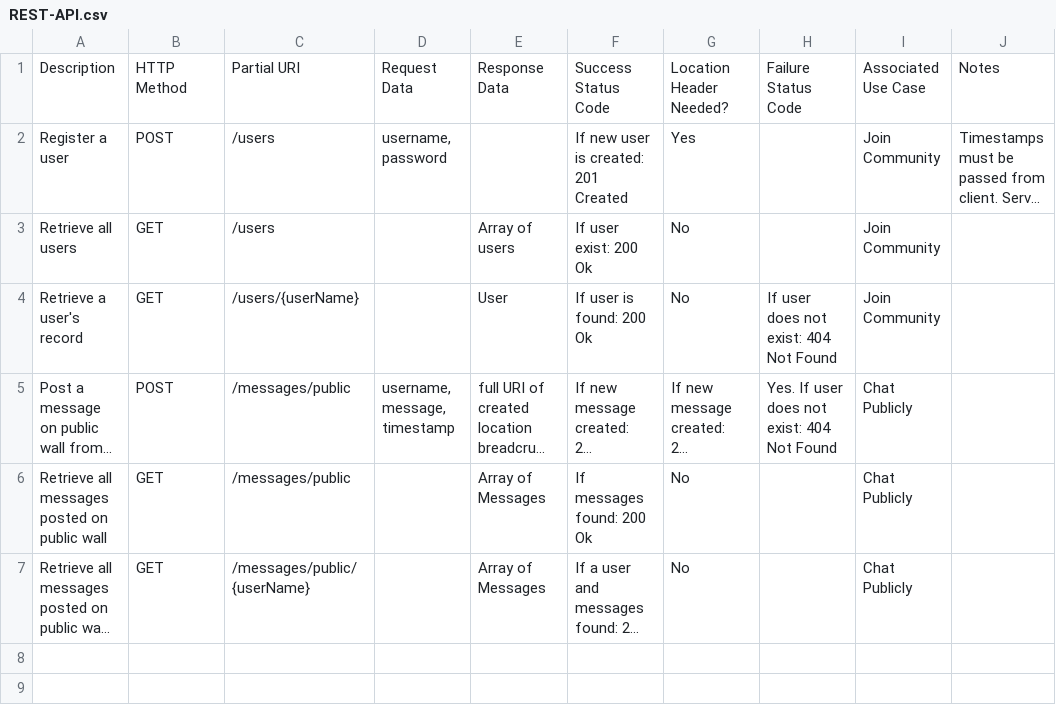
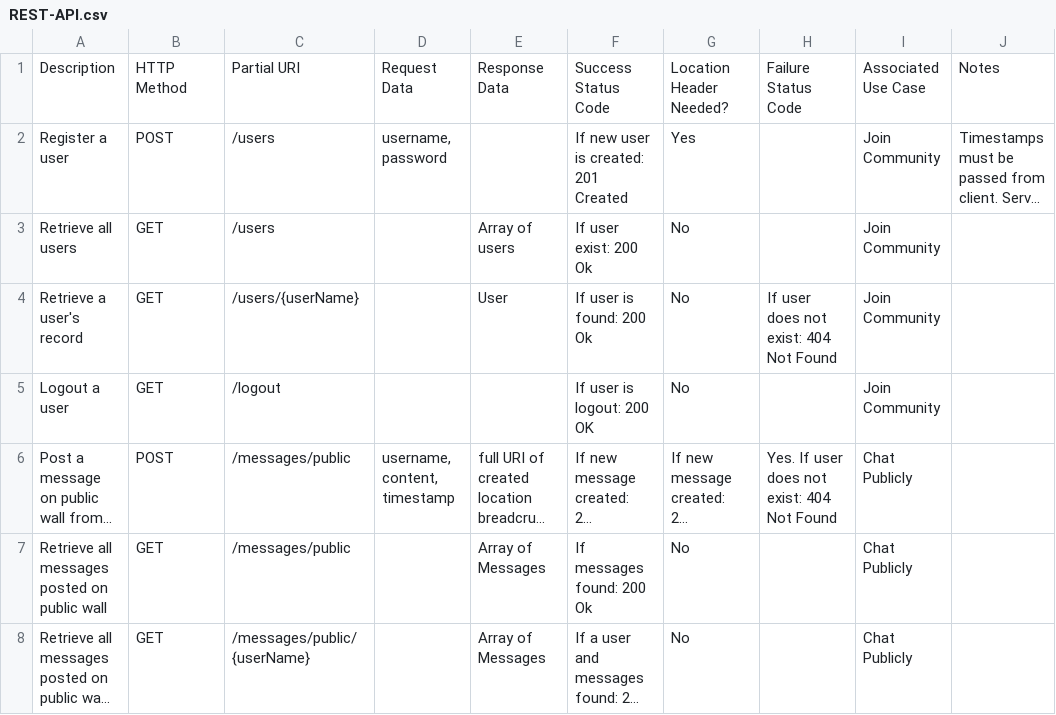
Before and after one commit to QingGuo123/Test, a CSV file: doc/REST-API.csv, drawn as a sheet; long unchanged cells end in …; addresses are those after the commit; the diff names each change by its address in the sheet, - before the commit and + after, or states it on an @@ line.

```diff
--- a/doc/REST-API.csv
+++ b/doc/REST-API.csv
+row 5: Logout a user | GET | /logout |  |  | If user is logout: 200 OK | No |  | Join Community
-D6: username, message, timestamp
+D6: username, content, timestamp
```
Also changed, not shown: 5 other files.
